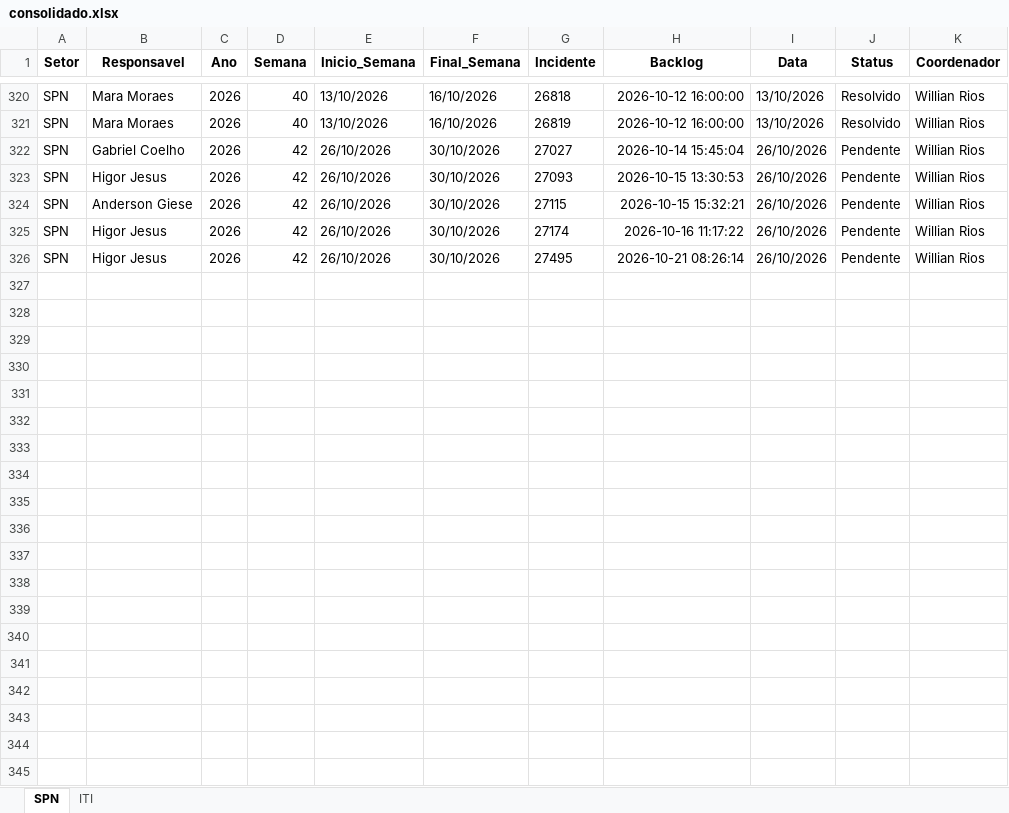
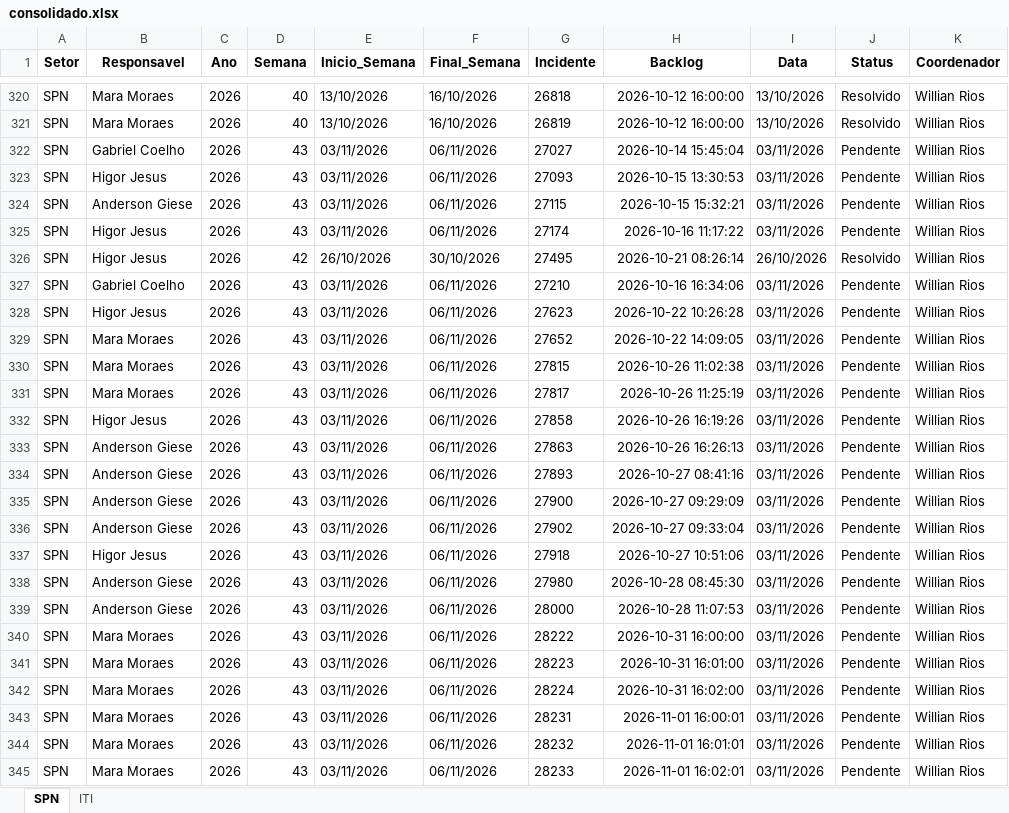
Before and after one commit to GeekFrancisco/Franciscodatais, an Excel workbook: data/base/consolidado.xlsx, sheet SPN, drawn as a sheet; only a part is shown, gaps mark what is left out; values as stored, in another font and other column widths than the file's, no borders; the diff covers the shown part only; the diff names each change by its address in the sheet, - before the commit and + after, or states it on an @@ line.

```diff
--- a/data/base/consolidado.xlsx (sheet SPN)
+++ b/data/base/consolidado.xlsx (sheet SPN)
-D322:D325 (Semana): 42
+D322:D325 (Semana): 43
-E322:E325 (Inicio_Semana): 26/10/2026
+E322:E325 (Inicio_Semana): 03/11/2026
-F322:F325 (Final_Semana): 30/10/2026
+F322:F325 (Final_Semana): 06/11/2026
-I322:I325 (Data): 26/10/2026
+I322:I325 (Data): 03/11/2026
-J326 (Status): Pendente
+J326 (Status): Resolvido
+row 327: SPN | Gabriel Coelho | 2026 | 43 | 03/11/2026 | 06/11/2026 | 27210 | 2026-10-16 16:34:06 | 03/11/2026 | Pendente | Willian Rios
+row 328: SPN | Higor Jesus | 2026 | 43 | 03/11/2026 | 06/11/2026 | 27623 | 2026-10-22 10:26:28 | 03/11/2026 | Pendente | Willian Rios
+row 329: SPN | Mara Moraes | 2026 | 43 | 03/11/2026 | 06/11/2026 | 27652 | 2026-10-22 14:09:05 | 03/11/2026 | Pendente | Willian Rios
+row 330: SPN | Mara Moraes | 2026 | 43 | 03/11/2026 | 06/11/2026 | 27815 | 2026-10-26 11:02:38 | 03/11/2026 | Pendente | Willian Rios
+row 331: SPN | Mara Moraes | 2026 | 43 | 03/11/2026 | 06/11/2026 | 27817 | 2026-10-26 11:25:19 | 03/11/2026 | Pendente | Willian Rios
+row 332: SPN | Higor Jesus | 2026 | 43 | 03/11/2026 | 06/11/2026 | 27858 | 2026-10-26 16:19:26 | 03/11/2026 | Pendente | Willian Rios
+row 333: SPN | Anderson Giese | 2026 | 43 | 03/11/2026 | 06/11/2026 | 27863 | 2026-10-26 16:26:13 | 03/11/2026 | Pendente | Willian Rios
+row 334: SPN | Anderson Giese | 2026 | 43 | 03/11/2026 | 06/11/2026 | 27893 | 2026-10-27 08:41:16 | 03/11/2026 | Pendente | Willian Rios
+row 335: SPN | Anderson Giese | 2026 | 43 | 03/11/2026 | 06/11/2026 | 27900 | 2026-10-27 09:29:09 | 03/11/2026 | Pendente | Willian Rios
+row 336: SPN | Anderson Giese | 2026 | 43 | 03/11/2026 | 06/11/2026 | 27902 | 2026-10-27 09:33:04 | 03/11/2026 | Pendente | Willian Rios
+row 337: SPN | Higor Jesus | 2026 | 43 | 03/11/2026 | 06/11/2026 | 27918 | 2026-10-27 10:51:06 | 03/11/2026 | Pendente | Willian Rios
+row 338: SPN | Anderson Giese | 2026 | 43 | 03/11/2026 | 06/11/2026 | 27980 | 2026-10-28 08:45:30 | 03/11/2026 | Pendente | Willian Rios
+row 339: SPN | Anderson Giese | 2026 | 43 | 03/11/2026 | 06/11/2026 | 28000 | 2026-10-28 11:07:53 | 03/11/2026 | Pendente | Willian Rios
+row 340: SPN | Mara Moraes | 2026 | 43 | 03/11/2026 | 06/11/2026 | 28222 | 2026-10-31 16:00:00 | 03/11/2026 | Pendente | Willian Rios
+row 341: SPN | Mara Moraes | 2026 | 43 | 03/11/2026 | 06/11/2026 | 28223 | 2026-10-31 16:01:00 | 03/11/2026 | Pendente | Willian Rios
+row 342: SPN | Mara Moraes | 2026 | 43 | 03/11/2026 | 06/11/2026 | 28224 | 2026-10-31 16:02:00 | 03/11/2026 | Pendente | Willian Rios
+row 343: SPN | Mara Moraes | 2026 | 43 | 03/11/2026 | 06/11/2026 | 28231 | 2026-11-01 16:00:01 | 03/11/2026 | Pendente | Willian Rios
+row 344: SPN | Mara Moraes | 2026 | 43 | 03/11/2026 | 06/11/2026 | 28232 | 2026-11-01 16:01:01 | 03/11/2026 | Pendente | Willian Rios
+row 345: SPN | Mara Moraes | 2026 | 43 | 03/11/2026 | 06/11/2026 | 28233 | 2026-11-01 16:02:01 | 03/11/2026 | Pendente | Willian Rios
```
Also changed, not shown: 9 edited cells elsewhere in this sheet, sheet ITI, data/base/Backlog_42.xlsx, 13 other files.
